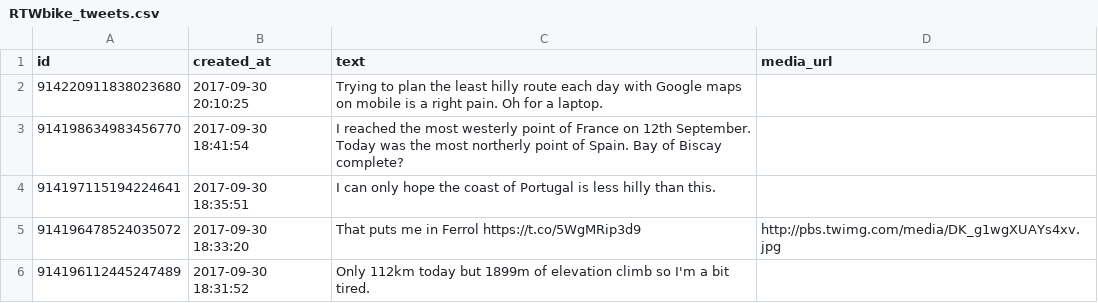
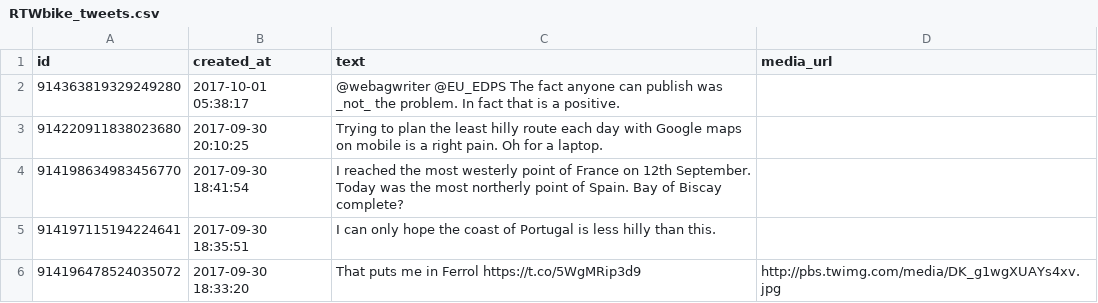
Before and after one commit to zonca/RTWbike_tweets, a CSV file: RTWbike_tweets.csv, drawn as a sheet; only a part is shown; the shorter side is filled out with more unchanged rows; the diff names each change by its address in the sheet, - before the commit and + after, or states it on an @@ line.

Commit message:
Update Sat Sep 30 23:00:03 PDT 2017

```diff
--- a/RTWbike_tweets.csv
+++ b/RTWbike_tweets.csv
+row 2: 914363819329249280 | 2017-10-01 05:38:17 | @webagwriter @EU_EDPS The fact anyone can publish was _not_ the problem. In fact that is a positive.
```
